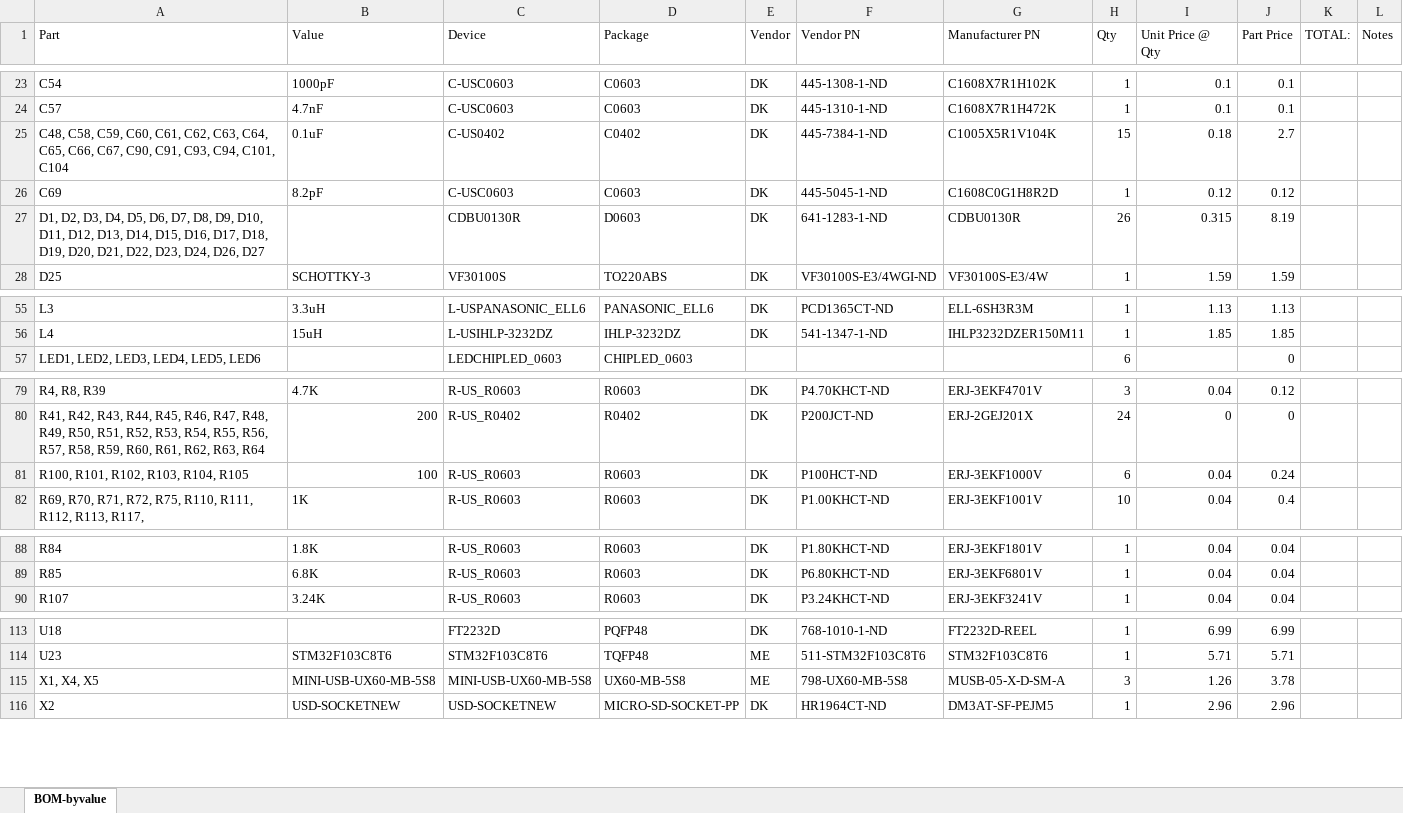
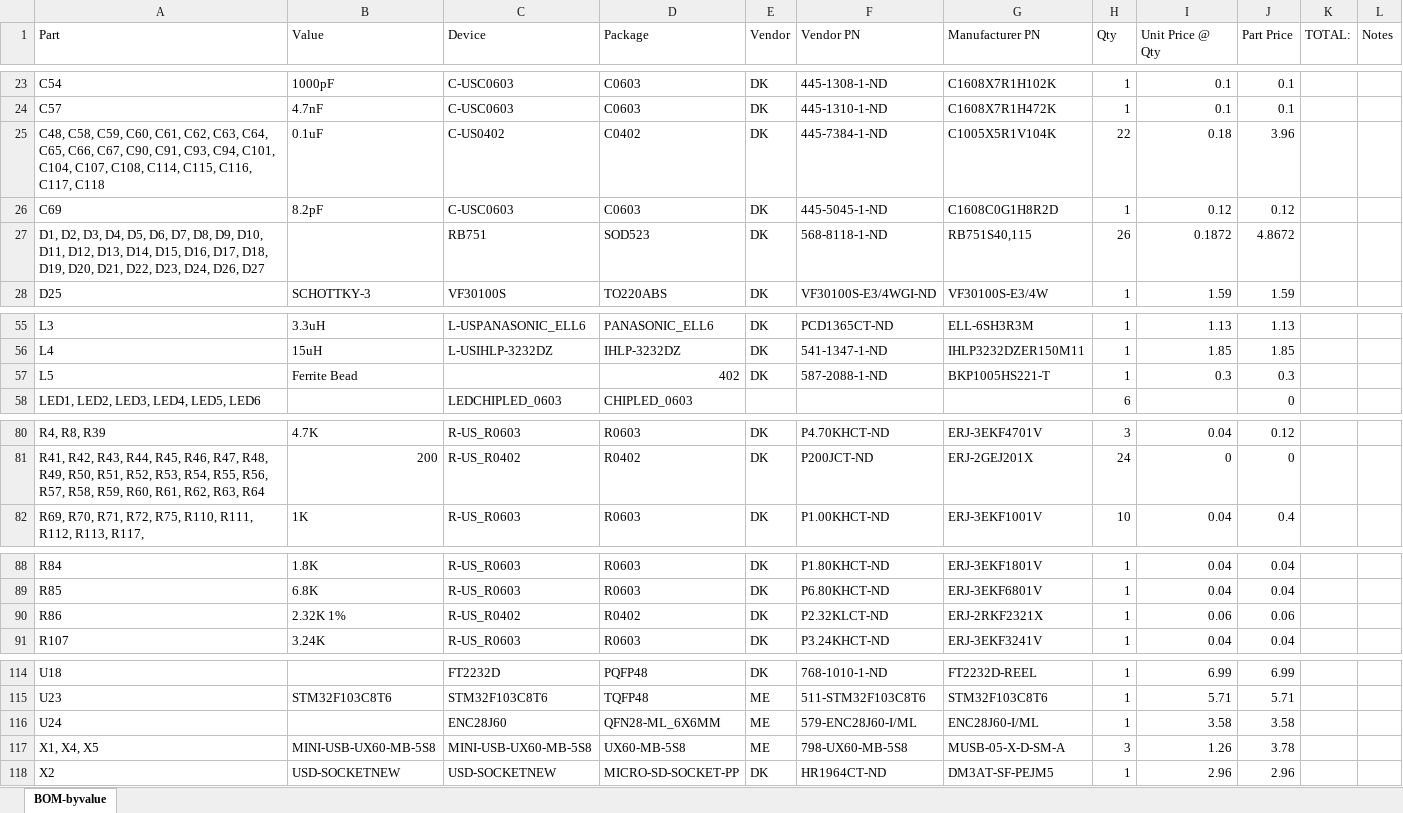
Before and after one commit to jbaker0428/Unified-Robotics-Development-Board, an Excel workbook: Documentation/BOM-byvalue.xlsx, sheet BOM-byvalue, drawn as a sheet; only a part is shown, gaps mark what is left out; values as stored, in another font and other column widths than the file's, no borders; removed rows and columns are numbered as before the commit, all else as after; the diff covers the shown part only; the diff names each change by its address in the sheet, - before the commit and + after, or states it on an @@ line.

Commit message:
SPI Ethernet controller first pass.
-As part of this change, the package on all of the small signal diodes
has been changed to a SOD-523. This is closer to the size of a 0402 package,
whereas the old 0603 diodes SHOULD have been causing DRC errors on the Pmod headers.
Space requirements for the Ethernet controller required that this be corrected ASAP.

Signed-off-by: Joe Baker <jbaker0428@gmail.com>

```diff
--- a/Documentation/BOM-byvalue.xlsx (sheet BOM-byvalue)
+++ b/Documentation/BOM-byvalue.xlsx (sheet BOM-byvalue)
-A25 (Part): …C94, C101, C104
+A25 (Part): …C94, C101, C104, C107, C108, C114, C115, C116, C117, C118
-H25 (Qty): 15
+H25 (Qty): 22
-J25 (Part Price): 2.7
+J25 (Part Price): 3.96
-C27 (Device): CDBU0130R
+C27 (Device): RB751
-D27 (Package): D0603
+D27 (Package): SOD523
-F27 (Vendor PN): 641-1283-1-ND
+F27 (Vendor PN): 568-8118-1-ND
-G27 (Manufacturer PN): CDBU0130R
+G27 (Manufacturer PN): RB751S40,115
-I27 (Unit Price @ Qty): 0.315
+I27 (Unit Price @ Qty): 0.1872
-J27 (Part Price): 8.19
+J27 (Part Price): 4.8672
+row 57: L5 | Ferrite Bead |  | 402 | DK | 587-2088-1-ND | BKP1005HS221-T | 1 | 0.3 | 0.3
-row 81: R100, R101, R102, R103, R104, R105 | 100 | R-US_R0603 | R0603 | DK | P100HCT-ND | ERJ-3EKF1000V | 6 | 0.04 | 0.24
+row 90: R86 | 2.32K 1% | R-US_R0402 | R0402 | DK | P2.32KLCT-ND | ERJ-2RKF2321X | 1 | 0.06 | 0.06
+row 116: U24 |  | ENC28J60 | QFN28-ML_6X6MM | ME | 579-ENC28J60-I/ML | ENC28J60-I/ML | 1 | 3.58 | 3.58
```
Also changed, not shown: 9 edited cells elsewhere in this sheet, formulas that keep their value, 3 other files.
